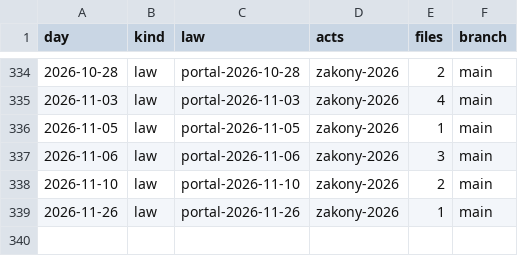
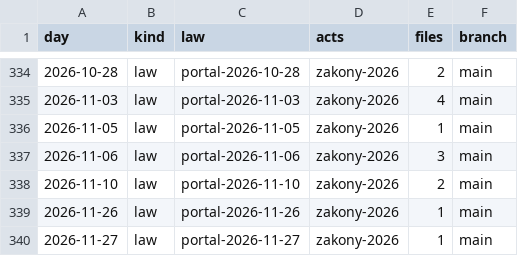
Before and after one commit to lexifina/russia-magadan-law, a CSV file: data/commits.csv, drawn as a sheet; only a part is shown, gaps mark what is left out.

Commit message:
Documentation, tables, tools and REPRODUCE.md
Appended 1 commits to b1448a4ef03a; corpus sha256 49b2376171369381384bcec5892c1affeeca3c8eaef797fb222e2a91fda5171a, data retrieved 2026-11-28.

Kind: documentation
Check: ru-pravo-magadan-20261128T054438Z

```diff
--- a/data/commits.csv
+++ b/data/commits.csv
@@ -339 +339,2 @@ day,kind,law,acts,files,branch
 2026-11-26,law,portal-2026-11-26,zakony-2026,1,main
+2026-11-27,law,portal-2026-11-27,zakony-2026,1,main
```
Also changed, not shown: data/laws.csv, data/provisions.tsv, 6 other files.
